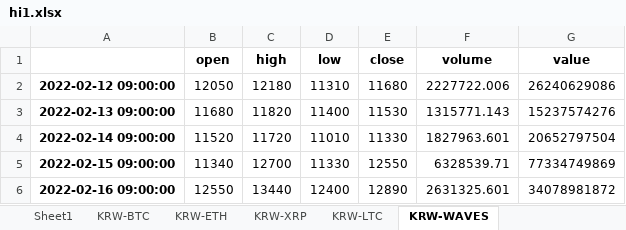
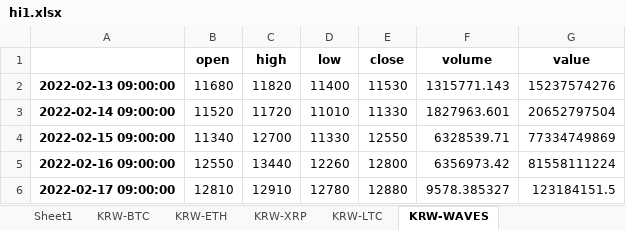
Before and after one commit to suganglive/backtest, an Excel workbook: hi1.xlsx, sheet KRW-WAVES, drawn as a sheet; values as stored, in another font and other column widths than the file's, no borders; removed rows and columns are numbered as before the commit, all else as after; the diff names each change by its address in the sheet, - before the commit and + after, or states it on an @@ line.

```diff
--- a/hi1.xlsx (sheet KRW-WAVES)
+++ b/hi1.xlsx (sheet KRW-WAVES)
-row 2: 2022-02-12 09:00:00 | 12050 | 12180 | 11310 | 11680 | 2227722.006 | 26240629086
-D5 (low): 12400
+D5 (low): 12260
-E5 (close): 12890
+E5 (close): 12800
-F5 (volume): 2631325.601
+F5 (volume): 6356973.42
-G5 (value): 34078981872
+G5 (value): 81558111224
+row 6: 2022-02-17 09:00:00 | 12810 | 12910 | 12780 | 12880 | 9578.385327 | 123184151.5
```
Also changed, not shown: sheet KRW-XRP, sheet KRW-LTC, sheet KRW-ETH, sheet KRW-BTC.
